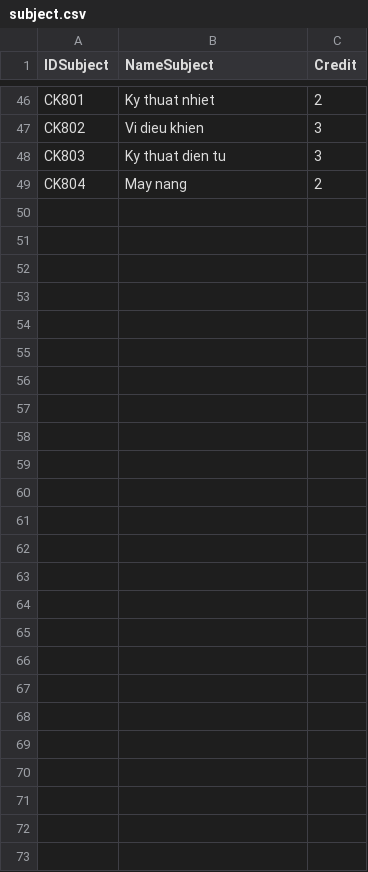
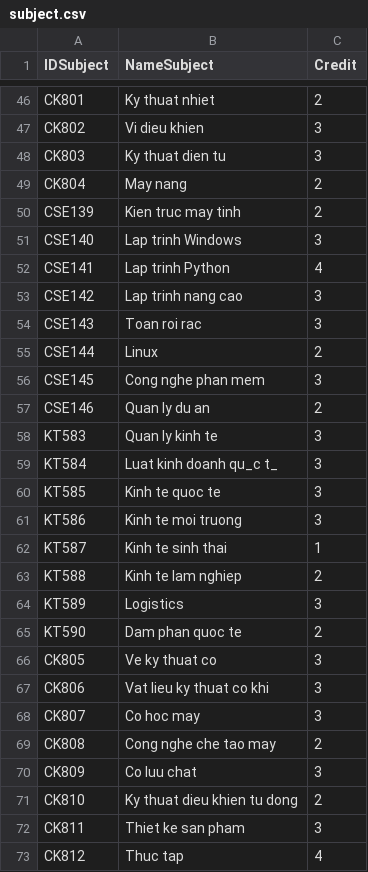
Before and after one commit to NguyenDucAnh1010/nhom12_ptdll, a CSV file: file_in_docker/datapreprocessing/subject.csv, drawn as a sheet; only a part is shown, gaps mark what is left out; the diff names each change by its address in the sheet, - before the commit and + after, or states it on an @@ line.

Commit message:
update subject.csv

```diff
--- a/file_in_docker/datapreprocessing/subject.csv
+++ b/file_in_docker/datapreprocessing/subject.csv
+row 50: CSE139 | Kien truc may tinh | 2
+row 51: CSE140 | Lap trinh Windows | 3
+row 52: CSE141 | Lap trinh Python | 4
+row 53: CSE142 | Lap trinh nang cao | 3
+row 54: CSE143 | Toan roi rac | 3
+row 55: CSE144 | Linux | 2
+row 56: CSE145 | Cong nghe phan mem | 3
+row 57: CSE146 | Quan ly du an | 2
+row 58: KT583 | Quan ly kinh te | 3
+row 59: KT584 | Luat kinh doanh qu_c t_ | 3
+row 60: KT585 | Kinh te quoc te | 3
+row 61: KT586 | Kinh te moi truong | 3
+row 62: KT587 | Kinh te sinh thai | 1
+row 63: KT588 | Kinh te lam nghiep | 2
+row 64: KT589 | Logistics | 3
+row 65: KT590 | Dam phan quoc te | 2
+row 66: CK805 | Ve ky thuat co | 3
+row 67: CK806 | Vat lieu ky thuat co khi | 3
+row 68: CK807 | Co hoc may | 3
+row 69: CK808 | Cong nghe che tao may | 2
+row 70: CK809 | Co luu chat | 3
+row 71: CK810 | Ky thuat dieu khien tu dong | 2
+row 72: CK811 | Thiet ke san pham | 3
+row 73: CK812 | Thuc tap | 4
```
